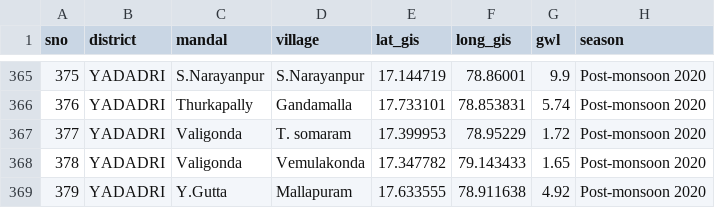
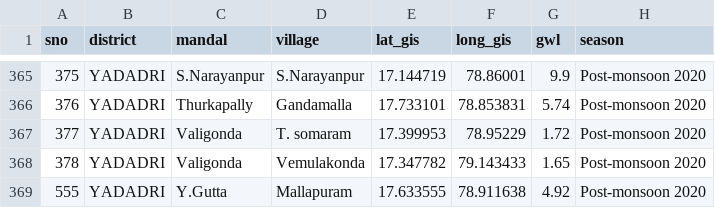
Before and after one commit to vkhdk/nifi_docker, a CSV file: docker/file_share/nifi/external_files/ground_water_quality_2020_post.csv, drawn as a sheet; only a part is shown, gaps mark what is left out; the diff names each change by its address in the sheet, - before the commit and + after, or states it on an @@ line.

```diff
--- a/docker/file_share/nifi/external_files/ground_water_quality_2020_post.csv
+++ b/docker/file_share/nifi/external_files/ground_water_quality_2020_post.csv
-A369 (sno): 379
+A369 (sno): 555
```
Also changed, not shown: 1 other file.
